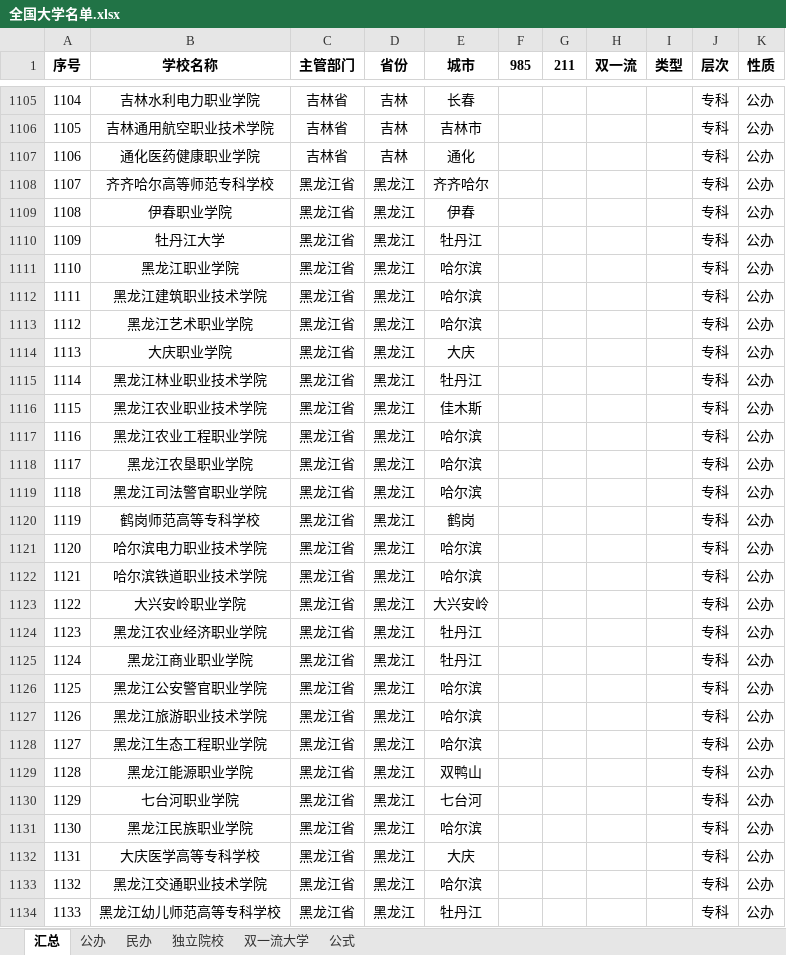
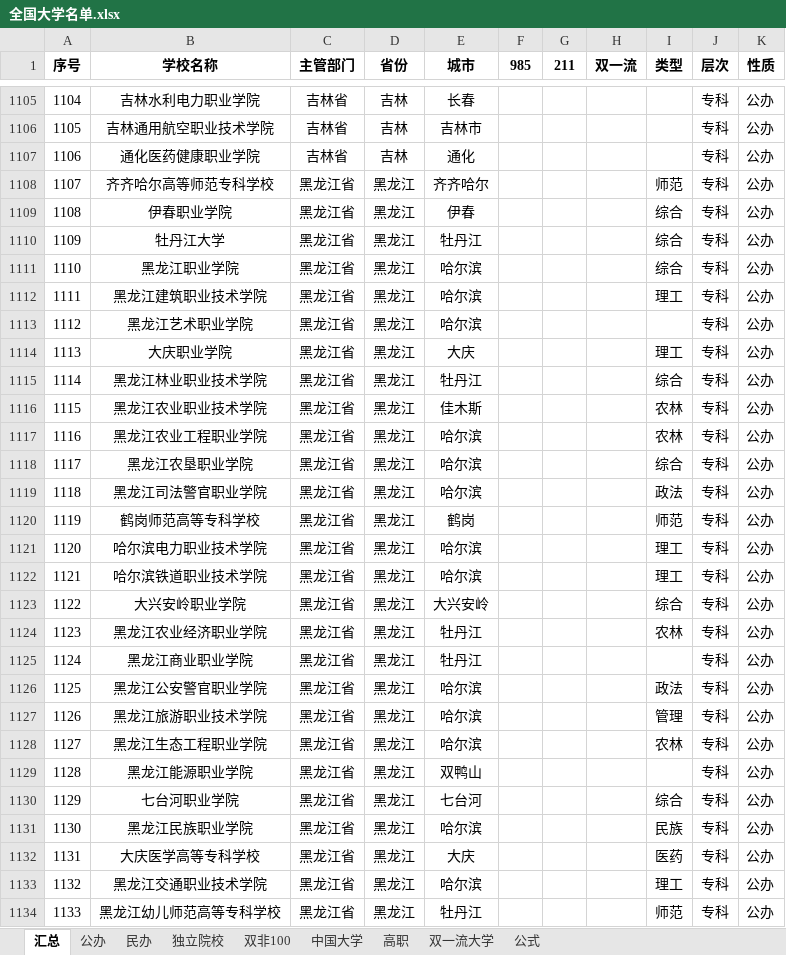
Before and after one commit to SimonXinw/python-nodejs-tools, an Excel workbook: 高考全国院校投档线-文件转换_数据清洗/全国大学名单.xlsx, sheet 汇总, drawn as a sheet; only a part is shown, gaps mark what is left out; values as stored, in another font and other column widths than the file's, no borders; the diff covers the shown part only; the diff names each change by its address in the sheet, - before the commit and + after, or states it on an @@ line.

```diff
--- a/高考全国院校投档线-文件转换_数据清洗/全国大学名单.xlsx (sheet 汇总)
+++ b/高考全国院校投档线-文件转换_数据清洗/全国大学名单.xlsx (sheet 汇总)
+sheet tab: 双非100
+sheet tab: 中国大学
+sheet tab: 高职
-I1108 (类型): (empty)
+I1108 (类型): 师范
-I1109:I1111 (类型): (empty)
+I1109:I1111 (类型): 综合
-I1112 (类型): (empty)
+I1112 (类型): 理工
-I1114 (类型): (empty)
+I1114 (类型): 理工
-I1115 (类型): (empty)
+I1115 (类型): 综合
-I1116:I1117 (类型): (empty)
+I1116:I1117 (类型): 农林
-I1118 (类型): (empty)
+I1118 (类型): 综合
-I1119 (类型): (empty)
+I1119 (类型): 政法
-I1120 (类型): (empty)
+I1120 (类型): 师范
-I1121:I1122 (类型): (empty)
+I1121:I1122 (类型): 理工
-I1123 (类型): (empty)
+I1123 (类型): 综合
-I1124 (类型): (empty)
+I1124 (类型): 农林
-I1126 (类型): (empty)
+I1126 (类型): 政法
-I1127 (类型): (empty)
+I1127 (类型): 管理
-I1128 (类型): (empty)
+I1128 (类型): 农林
-I1130 (类型): (empty)
+I1130 (类型): 综合
-I1131 (类型): (empty)
+I1131 (类型): 民族
-I1132 (类型): (empty)
+I1132 (类型): 医药
-I1133 (类型): (empty)
+I1133 (类型): 理工
-I1134 (类型): (empty)
+I1134 (类型): 师范
```
Also changed, not shown: 1367 edited cells elsewhere in this sheet.
